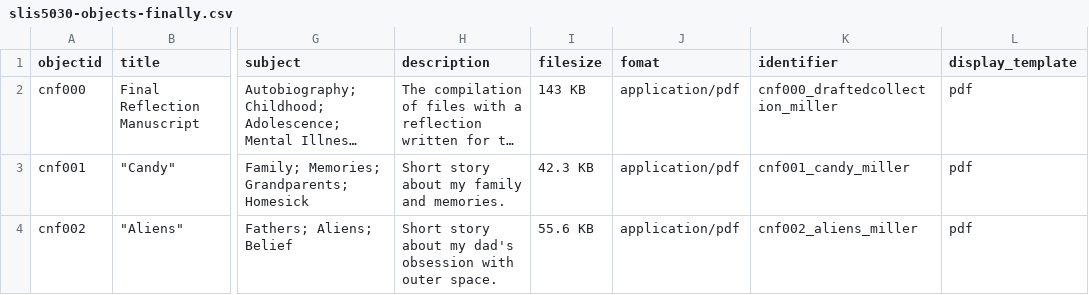
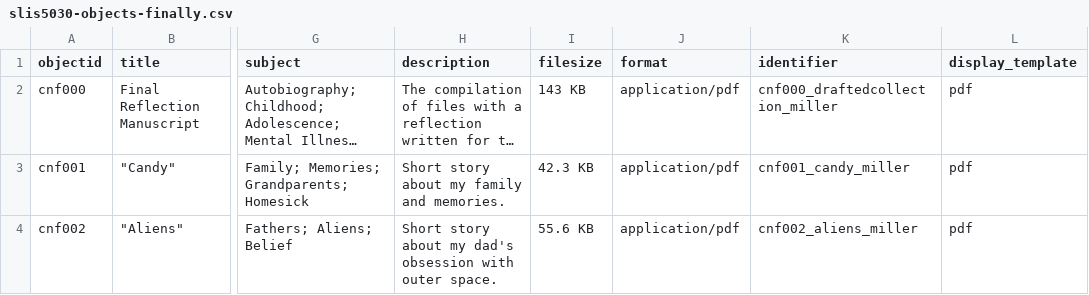
Before and after one commit to ashleyjmiller00/Miller-Portfolio, a CSV file: _data/slis5030-objects-finally.csv, drawn as a sheet; only a part is shown, gaps mark what is left out; long unchanged cells end in …; the diff names each change by its address in the sheet, - before the commit and + after, or states it on an @@ line.

Commit message:
IM DUMB

```diff
--- a/_data/slis5030-objects-finally.csv
+++ b/_data/slis5030-objects-finally.csv
-J1: fomat
+J1: format
```
